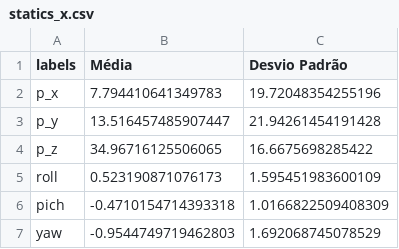
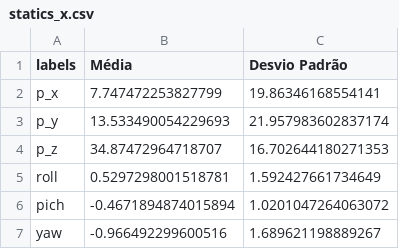
Before and after one commit to matheussooares/kinematics-robotics, a CSV file: src/data/ready/data-r1cm-split/statics_x.csv, drawn as a sheet.

```diff
--- a/src/data/ready/data-r1cm-split/statics_x.csv
+++ b/src/data/ready/data-r1cm-split/statics_x.csv
@@ -1,7 +1,7 @@
 labels,Média,Desvio Padrão
-p_x,7.794410641349783,19.72048354255196
-p_y,13.516457485907447,21.94261454191428
-p_z,34.96716125506065,16.6675698285422
-roll,0.523190871076173,1.595451983600109
-pich,-0.4710154714393318,1.0166822509408309
-yaw,-0.9544749719462803,1.692068745078529
+p_x,7.747472253827799,19.86346168554141
+p_y,13.533490054229693,21.957983602837174
+p_z,34.87472964718707,16.702644180271353
+roll,0.5297298001518781,1.592427661734649
+pich,-0.4671894874015894,1.0201047264063072
+yaw,-0.966492299600516,1.689621198889267
```
Also changed, not shown: 7 other files.
